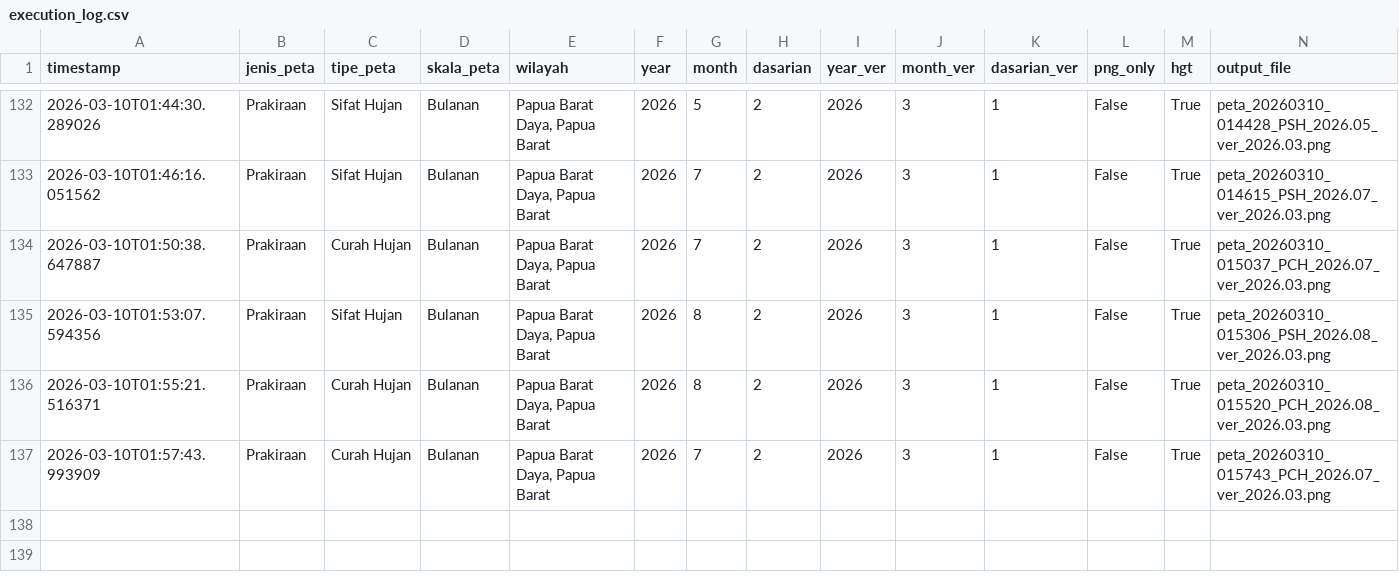
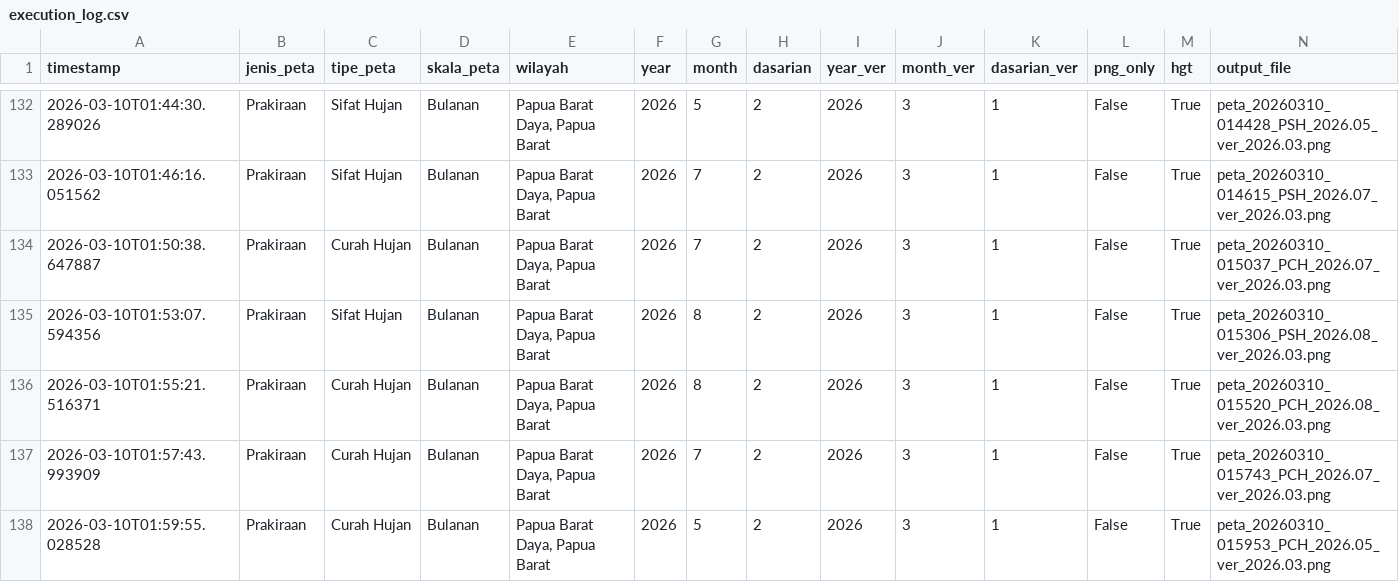
Before and after one commit to nashathur/Create-Map-IDW, a CSV file: execution_log.csv, drawn as a sheet; only a part is shown, gaps mark what is left out; rows hold the shown columns only; the diff names each change by its address in the sheet, - before the commit and + after, or states it on an @@ line.

Commit message:
log: Prakiraan - Curah Hujan - Bulanan (2026-03-10 01:59)

```diff
--- a/execution_log.csv
+++ b/execution_log.csv
+row 138: 2026-03-10T01:59:55.028528 | Prakiraan | Curah Hujan | Bulanan | Papua Barat Daya, Papua Barat | 2026 | 5 | 2 | 2026 | 3 | 1 | False | True | peta_20260310_015953_PCH_2026.05_ver_2026.03.png
```
